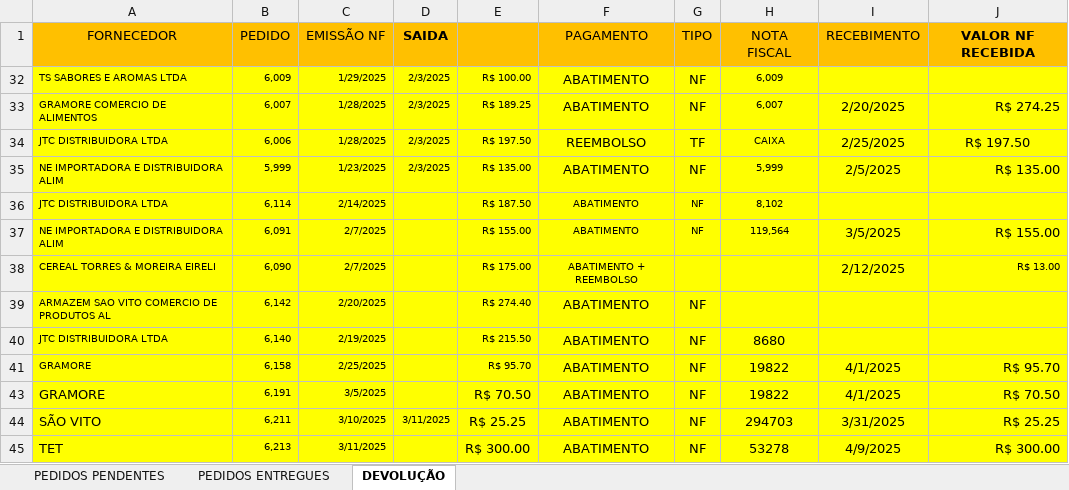
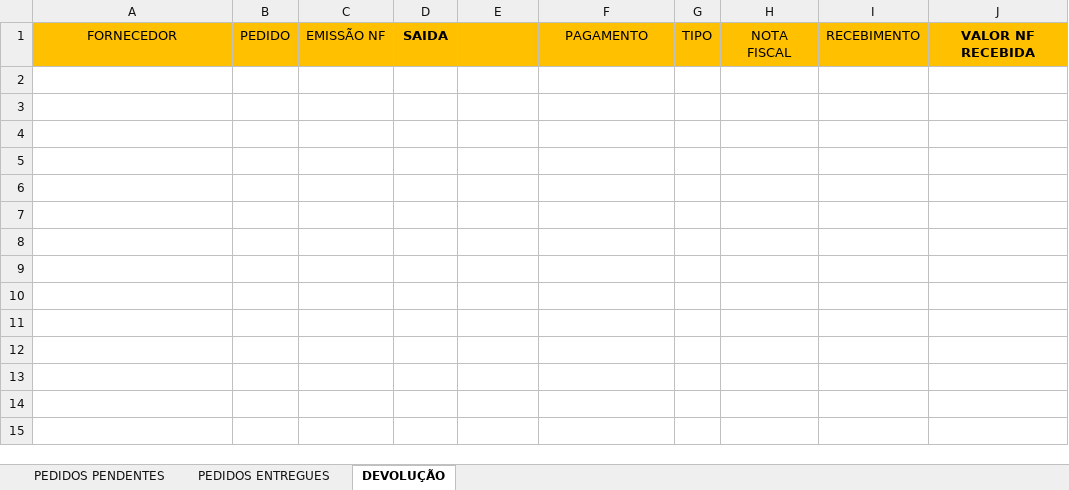
Before and after one commit to zcaus/Fin, an Excel workbook: data/compras.xlsx, sheet DEVOLUÇÃO, drawn as a sheet; values as stored, in another font and other column widths than the file's, no borders; the diff names each change by its address in the sheet, - before the commit and + after, or states it on an @@ line.

```diff
--- a/data/compras.xlsx (sheet DEVOLUÇÃO)
+++ b/data/compras.xlsx (sheet DEVOLUÇÃO)
-row 32: TS SABORES E AROMAS LTDA | 6,009 | 1/29/2025 | 2/3/2025 | R$ 100.00 | ABATIMENTO | NF | 6,009
-row 33: GRAMORE COMERCIO DE ALIMENTOS | 6,007 | 1/28/2025 | 2/3/2025 | R$ 189.25 | ABATIMENTO | NF | 6,007 | 2/20/2025 | R$ 274.25
-row 34: JTC DISTRIBUIDORA LTDA | 6,006 | 1/28/2025 | 2/3/2025 | R$ 197.50 | REEMBOLSO | TF | CAIXA | 2/25/2025 | R$ 197.50
-row 35: NE IMPORTADORA E DISTRIBUIDORA ALIM | 5,999 | 1/23/2025 | 2/3/2025 | R$ 135.00 | ABATIMENTO | NF | 5,999 | 2/5/2025 | R$ 135.00
-row 36: JTC DISTRIBUIDORA LTDA | 6,114 | 2/14/2025 |  | R$ 187.50 | ABATIMENTO | NF | 8,102
-row 37: NE IMPORTADORA E DISTRIBUIDORA ALIM | 6,091 | 2/7/2025 |  | R$ 155.00 | ABATIMENTO | NF | 119,564 | 3/5/2025 | R$ 155.00
-row 38: CEREAL TORRES & MOREIRA EIRELI | 6,090 | 2/7/2025 |  | R$ 175.00 | ABATIMENTO + REEMBOLSO |  |  | 2/12/2025 | R$ 13.00
-row 39: ARMAZEM SAO VITO COMERCIO DE PRODUTOS AL | 6,142 | 2/20/2025 |  | R$ 274.40 | ABATIMENTO | NF
-row 40: JTC DISTRIBUIDORA LTDA | 6,140 | 2/19/2025 |  | R$ 215.50 | ABATIMENTO | NF | 8680
-row 41: GRAMORE | 6,158 | 2/25/2025 |  | R$ 95.70 | ABATIMENTO | NF | 19822 | 4/1/2025 | R$ 95.70
-row 43: GRAMORE | 6,191 | 3/5/2025 |  | R$ 70.50 | ABATIMENTO | NF | 19822 | 4/1/2025 | R$ 70.50
-row 44: SÃO VITO | 6,211 | 3/10/2025 | 3/11/2025 | R$ 25.25 | ABATIMENTO | NF | 294703 | 3/31/2025 | R$ 25.25
-row 45: TET | 6,213 | 3/11/2025 |  | R$ 300.00 | ABATIMENTO | NF | 53278 | 4/9/2025 | R$ 300.00
```
Also changed, not shown: sheet PEDIDOS ENTREGUES, sheet PEDIDOS PENDENTES, formulas that keep their value, hidden cells, data/conta_corrente.xlsx, data/relatorio_vendas.xlsx.
